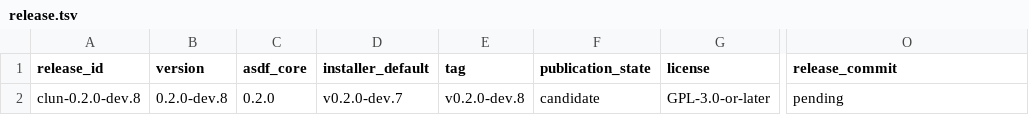
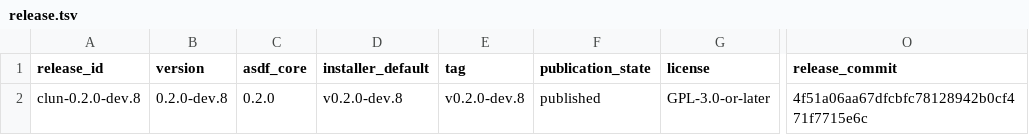
Before and after one commit to theesfeld/clun, a TSV file: compat/release.tsv, drawn as a sheet; only a part is shown, gaps mark what is left out; the diff names each change by its address in the sheet, - before the commit and + after, or states it on an @@ line.

Commit message:
docs(release): reconcile v0.2.0-dev.8 publication surfaces
Closes #270
Refs: #262

```diff
--- a/compat/release.tsv
+++ b/compat/release.tsv
-D2 (installer_default): v0.2.0-dev.7
+D2 (installer_default): v0.2.0-dev.8
-F2 (publication_state): candidate
+F2 (publication_state): published
-O2 (release_commit): pending
+O2 (release_commit): 4f51a06aa67dfcbfc78128942b0cf471f7715e6c
```
Also changed, not shown: 4 other files.
